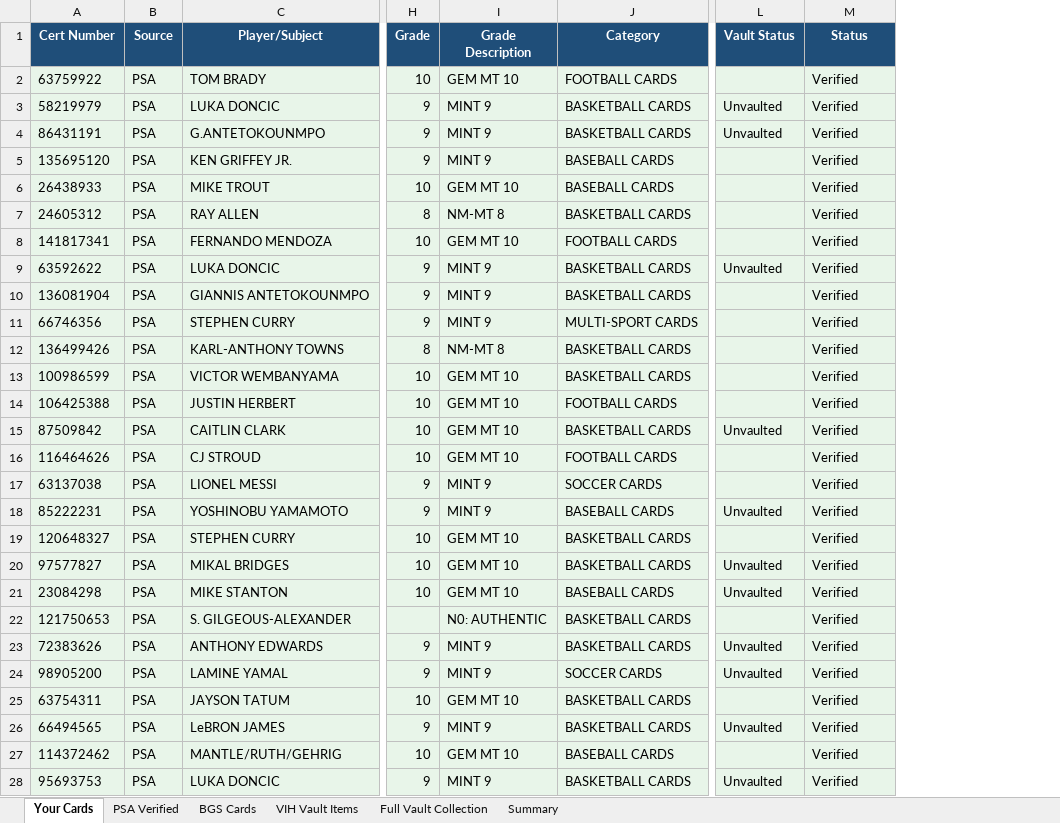
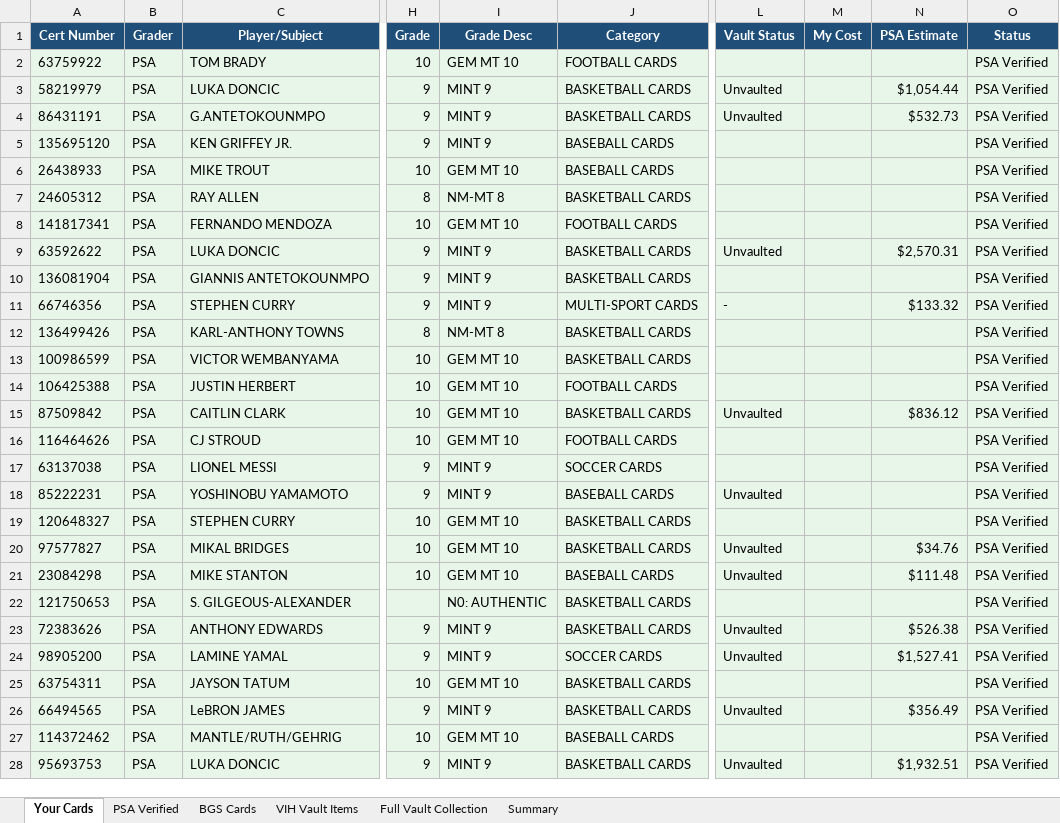
Before and after one commit to jaredzeisler/sports-card-agent, an Excel workbook: Inventory/Ebay_Purchase_History_Combined.xlsx, sheet Your Cards, drawn as a sheet; only a part is shown, gaps mark what is left out; values as stored, in another font and other column widths than the file's, no borders; addresses are those after the commit; the diff covers the shown part only; the diff names each change by its address in the sheet, - before the commit and + after, or states it on an @@ line.

```diff
--- a/Inventory/Ebay_Purchase_History_Combined.xlsx (sheet Your Cards)
+++ b/Inventory/Ebay_Purchase_History_Combined.xlsx (sheet Your Cards)
+column M (My Cost), empty
+column N (PSA Estimate), rows 3-28: $1,054.44 | $532.73 |  |  |  |  | $2,570.31 |  | $133.32 |  |  |  | $836.12 |  |  |  |  | $34.76 | $111.48 |  | $526.38 | $1,527.41 |  | $356.49 |  | $1,932.51
-B1: Source
+B1: Grader
-I1: Grade Description
+I1: Grade Desc
-O2:O28 (Status): Verified
+O2:O28 (Status): PSA Verified
-L11 (Vault Status): (empty)
+L11 (Vault Status): -
```
Also changed, not shown: 163 edited cells elsewhere in this sheet, sheet Full Vault Collection, sheet Summary, sheet BGS Cards, sheet VIH Vault Items, sheet PSA Verified, 1 other file.
